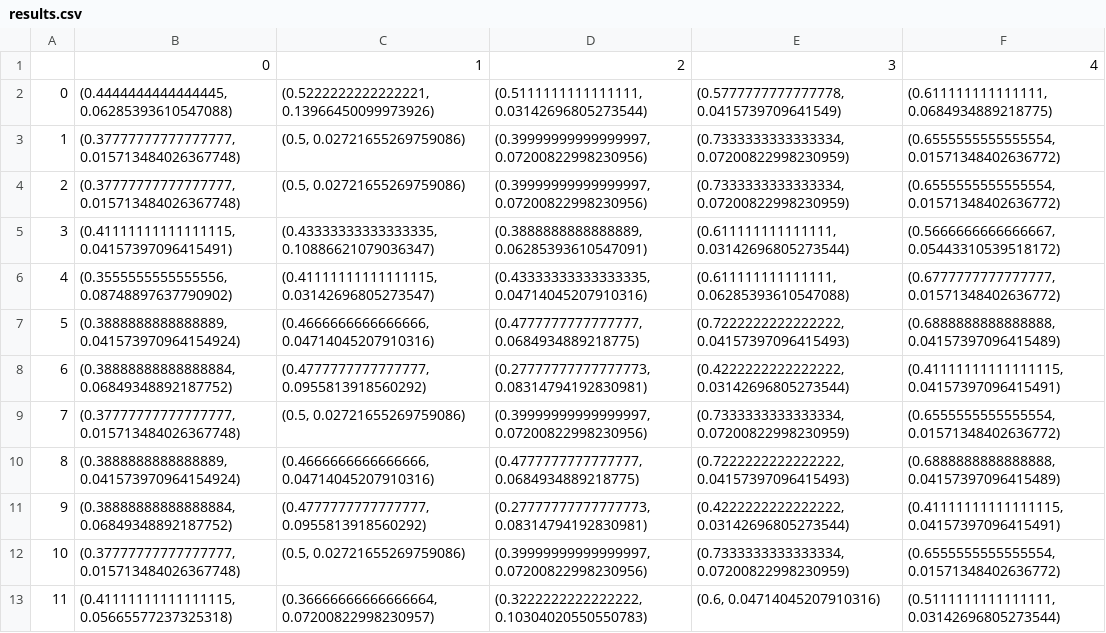
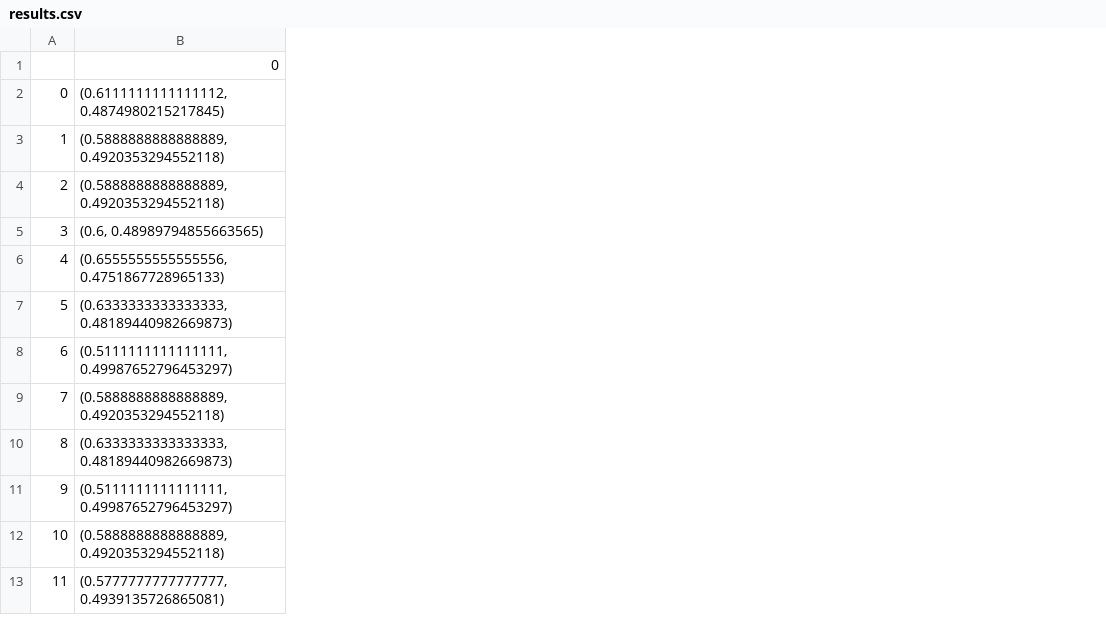
Before and after one commit to s224202/fnirs-fagprojekt, a CSV file: Results/results.csv, drawn as a sheet; only a part is shown; removed rows and columns are numbered as before the commit, all else as after; the diff names each change by its address in the sheet, - before the commit and + after, or states it on an @@ line.

```diff
--- a/Results/results.csv
+++ b/Results/results.csv
-column B, rows 1-13: 0 | (0.4444444444444445, 0.06285393610547088) | (0.37777777777777777, 0.015713484026367748) | (0.37777777777777777, 0.015713484026367748) | (0.41111111111111115, 0.04157397096415491) | (0.3555555555555556, 0.08748897637790902) | (0.3888888888888889, 0.041573970964154924) | (0.38888888888888884, 0.06849348892187752) | (0.37777777777777777, 0.015713484026367748) | (0.3888888888888889, 0.041573970964154924) | (0.38888888888888884, 0.06849348892187752) | (0.37777777777777777, 0.015713484026367748) | (0.41111111111111115, 0.05665577237325318)
-column C, rows 1-13: 1 | (0.5222222222222221, 0.13966450099973926) | (0.5, 0.02721655269759086) | (0.5, 0.02721655269759086) | (0.43333333333333335, 0.10886621079036347) | (0.41111111111111115, 0.03142696805273547) | (0.4666666666666666, 0.04714045207910316) | (0.4777777777777777, 0.0955813918560292) | (0.5, 0.02721655269759086) | (0.4666666666666666, 0.04714045207910316) | (0.4777777777777777, 0.0955813918560292) | (0.5, 0.02721655269759086) | (0.36666666666666664, 0.07200822998230957)
-column D, rows 1-13: 2 | (0.5111111111111111, 0.03142696805273544) | (0.39999999999999997, 0.07200822998230956) | (0.39999999999999997, 0.07200822998230956) | (0.3888888888888889, 0.06285393610547091) | (0.43333333333333335, 0.04714045207910316) | (0.4777777777777777, 0.0684934889218775) | (0.27777777777777773, 0.08314794192830981) | (0.39999999999999997, 0.07200822998230956) | (0.4777777777777777, 0.0684934889218775) | (0.27777777777777773, 0.08314794192830981) | (0.39999999999999997, 0.07200822998230956) | (0.3222222222222222, 0.10304020550550783)
-column E, rows 1-13: 3 | (0.5777777777777778, 0.0415739709641549) | (0.7333333333333334, 0.07200822998230959) | (0.7333333333333334, 0.07200822998230959) | (0.611111111111111, 0.03142696805273544) | (0.611111111111111, 0.06285393610547088) | (0.7222222222222222, 0.04157397096415493) | (0.4222222222222222, 0.03142696805273544) | (0.7333333333333334, 0.07200822998230959) | (0.7222222222222222, 0.04157397096415493) | (0.4222222222222222, 0.03142696805273544) | (0.7333333333333334, 0.07200822998230959) | (0.6, 0.04714045207910316)
-column F, rows 1-13: 4 | (0.611111111111111, 0.0684934889218775) | (0.6555555555555554, 0.01571348402636772) | (0.6555555555555554, 0.01571348402636772) | (0.5666666666666667, 0.05443310539518172) | (0.6777777777777777, 0.01571348402636772) | (0.6888888888888888, 0.04157397096415489) | (0.41111111111111115, 0.04157397096415491) | (0.6555555555555554, 0.01571348402636772) | (0.6888888888888888, 0.04157397096415489) | (0.41111111111111115, 0.04157397096415491) | (0.6555555555555554, 0.01571348402636772) | (0.5111111111111111, 0.03142696805273544)
+column B, rows 1-13: 0 | (0.6111111111111112, 0.4874980215217845) | (0.5888888888888889, 0.4920353294552118) | (0.5888888888888889, 0.4920353294552118) | (0.6, 0.48989794855663565) | (0.6555555555555556, 0.4751867728965133) | (0.6333333333333333, 0.48189440982669873) | (0.5111111111111111, 0.49987652796453297) | (0.5888888888888889, 0.4920353294552118) | (0.6333333333333333, 0.48189440982669873) | (0.5111111111111111, 0.49987652796453297) | (0.5888888888888889, 0.4920353294552118) | (0.5777777777777777, 0.4939135726865081)
```
Also changed, not shown: 6 other files.
